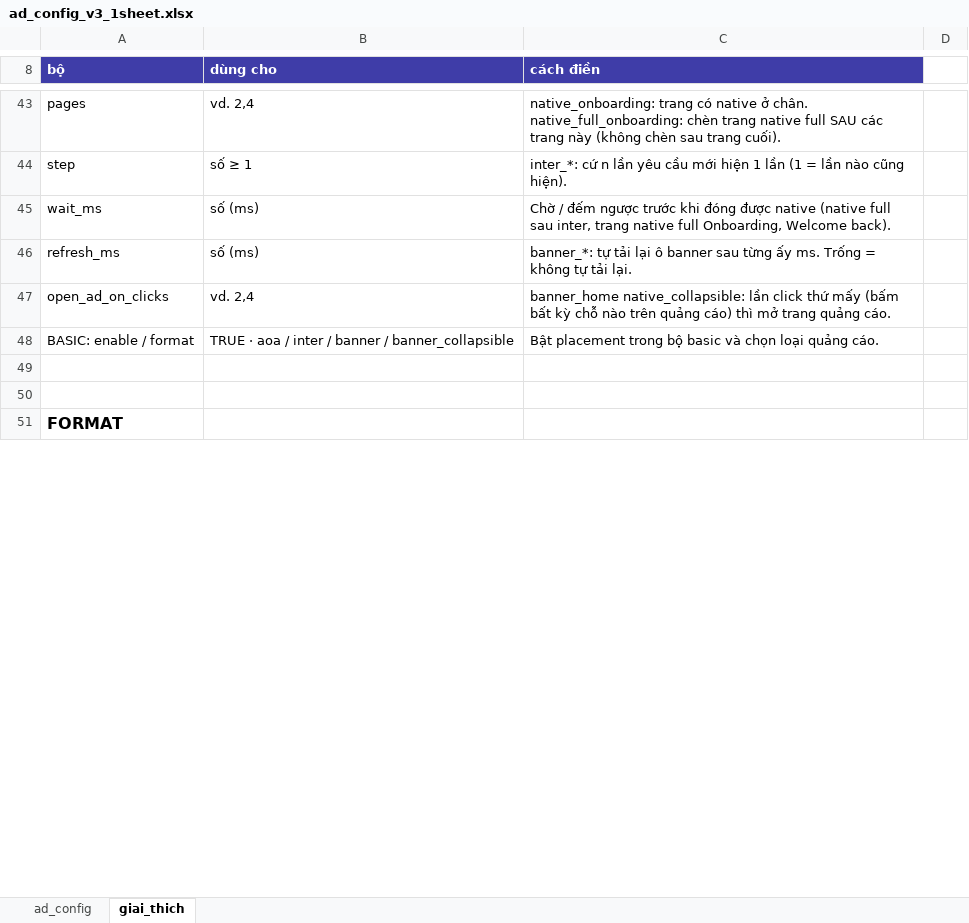
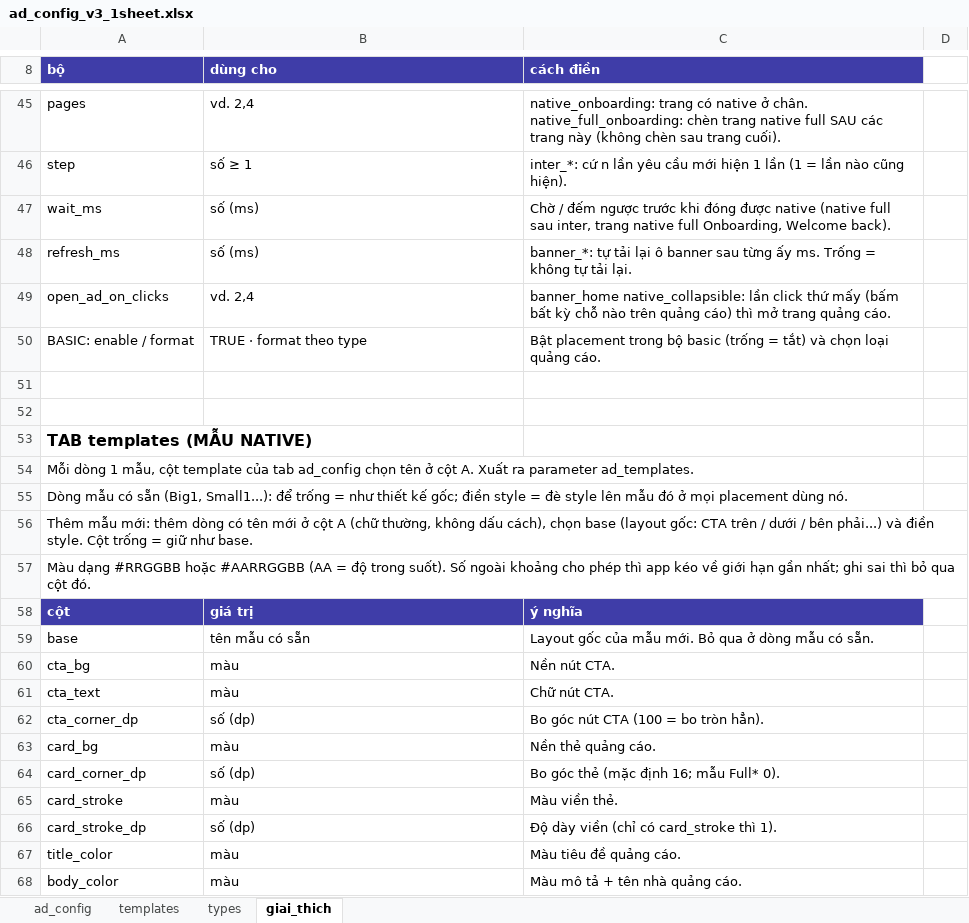
Before and after one commit to pvnam198/AndroidBaseTemplate, an Excel workbook: docs/remote-config-v3/ad_config_v3_1sheet.xlsx, sheet giai_thich, drawn as a sheet; only a part is shown, gaps mark what is left out; the shorter side is filled out with more unchanged rows; values as stored, in another font and other column widths than the file's, no borders; addresses are those after the commit; the diff covers the shown part only; the diff names each change by its address in the sheet, - before the commit and + after, or states it on an @@ line.

```diff
--- a/docs/remote-config-v3/ad_config_v3_1sheet.xlsx (sheet giai_thich)
+++ b/docs/remote-config-v3/ad_config_v3_1sheet.xlsx (sheet giai_thich)
+sheet tab: templates
+sheet tab: types
-B50 (dùng cho): TRUE · aoa / inter / banner / banner_collapsible
+B50 (dùng cho): TRUE · format theo type
-C50 (cách điền): …bộ basic và chọn…
+C50 (cách điền): …bộ basic (trống = tắt) và chọn…
+row 51: (empty)
+row 52: (empty)
+row 53: TAB templates (MẪU NATIVE)
+row 54: Mỗi dòng 1 mẫu, cột template của tab ad_config chọn tên ở cột A. Xuất ra parameter ad_templates.
+row 55: Dòng mẫu có sẵn (Big1, Small1...): để trống = như thiết kế gốc; điền style = đè style lên mẫu đó ở mọi placement dùng nó.
+row 56: Thêm mẫu mới: thêm dòng có tên mới ở cột A (chữ thường, không dấu cách), chọn base (layout gốc: CTA trên / dưới / bên phải...) và điền style. Cột trống = giữ như base.
+row 57: Màu dạng #RRGGBB hoặc #AARRGGBB (AA = độ trong suốt). Số ngoài khoảng cho phép thì app kéo về giới hạn gần nhất; ghi sai thì bỏ qua cột đó.
+row 58: cột | giá trị | ý nghĩa
+row 59: base | tên mẫu có sẵn | Layout gốc của mẫu mới. Bỏ qua ở dòng mẫu có sẵn.
+row 60: cta_bg | màu | Nền nút CTA.
+row 61: cta_text | màu | Chữ nút CTA.
+row 62: cta_corner_dp | số (dp) | Bo góc nút CTA (100 = bo tròn hẳn).
+row 63: card_bg | màu | Nền thẻ quảng cáo.
+row 64: card_corner_dp | số (dp) | Bo góc thẻ (mặc định 16; mẫu Full* 0).
+row 65: card_stroke | màu | Màu viền thẻ.
+row 66: card_stroke_dp | số (dp) | Độ dày viền (chỉ có card_stroke thì 1).
+row 67: title_color | màu | Màu tiêu đề quảng cáo.
+row 68: body_color | màu | Màu mô tả + tên nhà quảng cáo.
```
Also changed, not shown: 39 added rows, 14 removed rows, 1 moved row and 8 edited cells elsewhere in this sheet, sheet ad_config, hidden cells, 29 other files.
